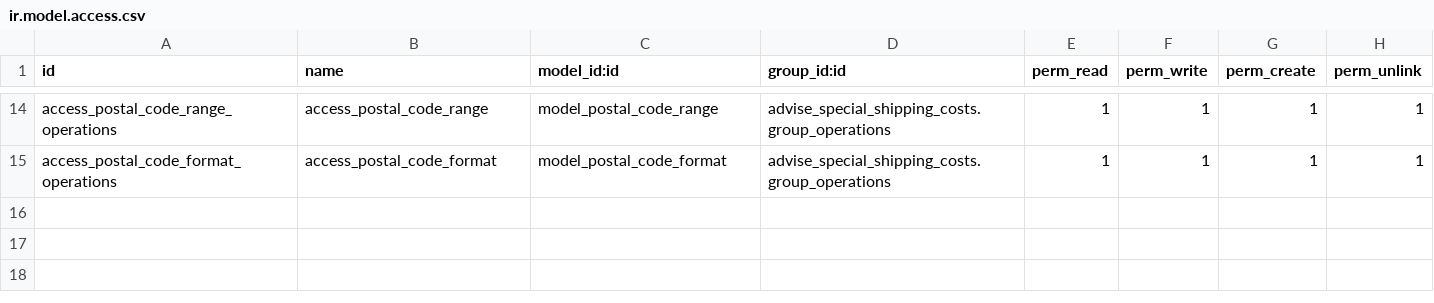
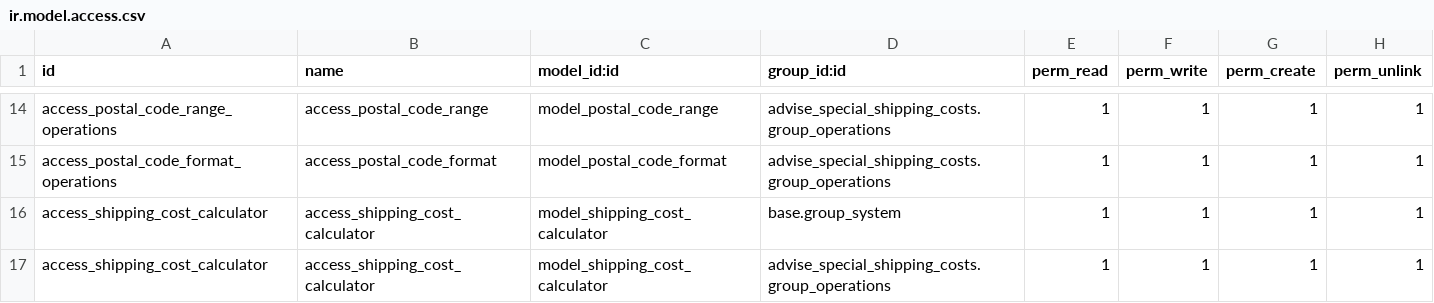
Before and after one commit to Pexego/PXGO_00053_2013_VT, a CSV file: project-addons/shipping_costs/security/ir.model.access.csv, drawn as a sheet; only a part is shown, gaps mark what is left out; the diff names each change by its address in the sheet, - before the commit and + after, or states it on an @@ line.

Commit message:
[IMP] shipping_costs: Añade permisos a la calculadora de gastos de envío

```diff
--- a/project-addons/shipping_costs/security/ir.model.access.csv
+++ b/project-addons/shipping_costs/security/ir.model.access.csv
+row 16: access_shipping_cost_calculator | access_shipping_cost_calculator | model_shipping_cost_calculator | base.group_system | 1 | 1 | 1 | 1
+row 17: access_shipping_cost_calculator | access_shipping_cost_calculator | model_shipping_cost_calculator | advise_special_shipping_costs.group_operations | 1 | 1 | 1 | 1
```
